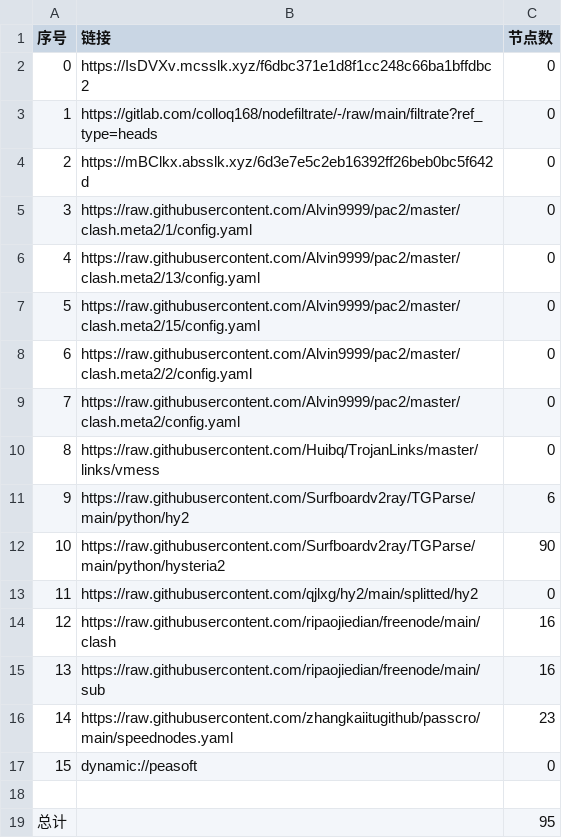
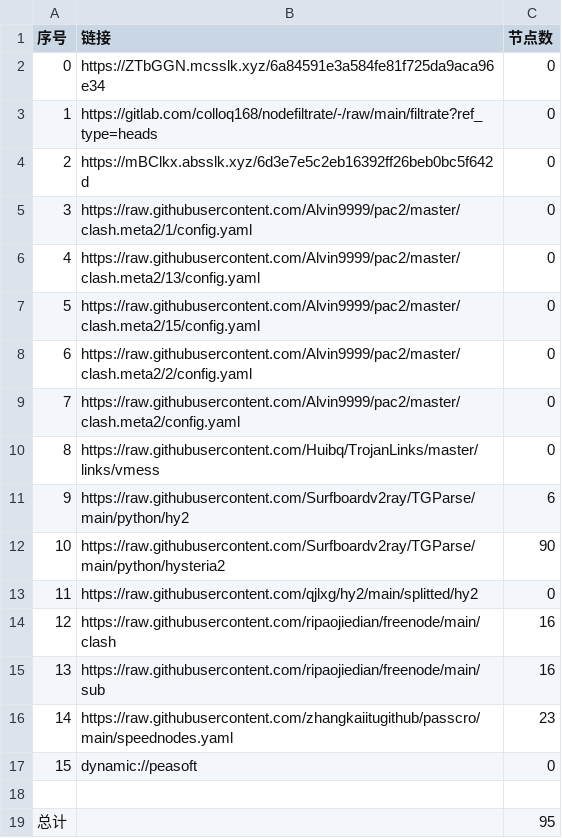
Before and after one commit to wokaotianshi123/NoMoreWalls, a CSV file: list_result.csv, drawn as a sheet.

```diff
--- a/list_result.csv
+++ b/list_result.csv
@@ -1,3 +1,3 @@
 序号,链接,节点数
-0,https://IsDVXv.mcsslk.xyz/f6dbc371e1d8f1cc248c66ba1bffdbc2,0
+0,https://ZTbGGN.mcsslk.xyz/6a84591e3a584fe81f725da9aca96e34,0
 1,https://gitlab.com/colloq168/nodefiltrate/-/raw/main/filtrate?ref_type=heads,0
```
Also changed, not shown: 3 other files.
